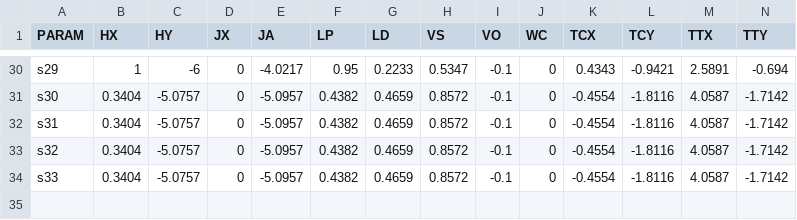
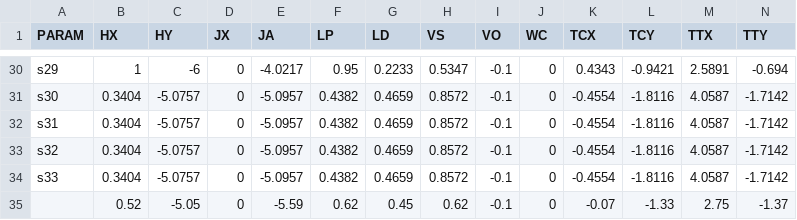
Before and after one commit to thanatlap/master-thesis-vocal-tract-inversion-journal, a CSV file: data_generator/templates/default_param_set3.csv, drawn as a sheet; only a part is shown, gaps mark what is left out; rows hold the shown columns only; the diff names each change by its address in the sheet, - before the commit and + after, or states it on an @@ line.

```diff
--- a/data_generator/templates/default_param_set3.csv
+++ b/data_generator/templates/default_param_set3.csv
+row 35:  | 0.52 | -5.05 | 0 | -5.59 | 0.62 | 0.45 | 0.62 | -0.1 | 0 | -0.07 | -1.33 | 2.75 | -1.37
```
Also changed, not shown: experiment_11_log.csv, 28 other files.
